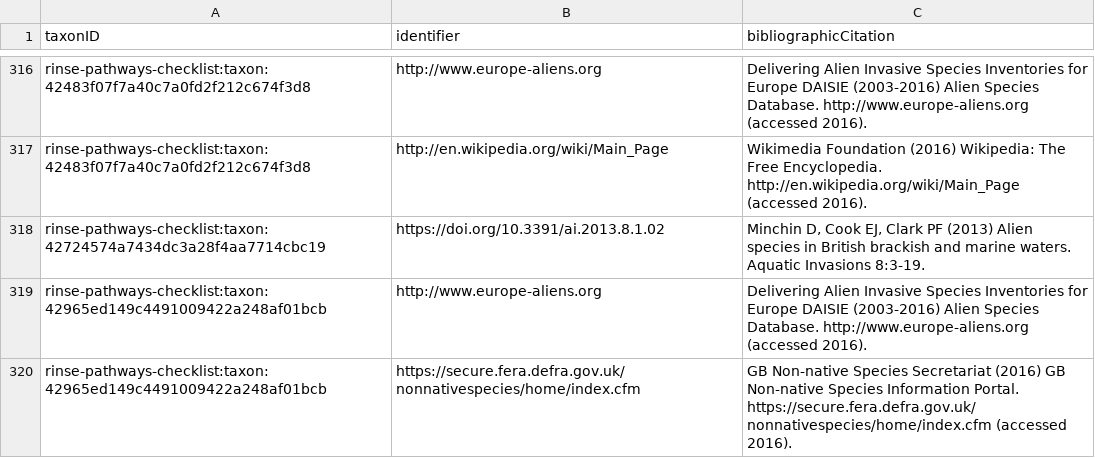
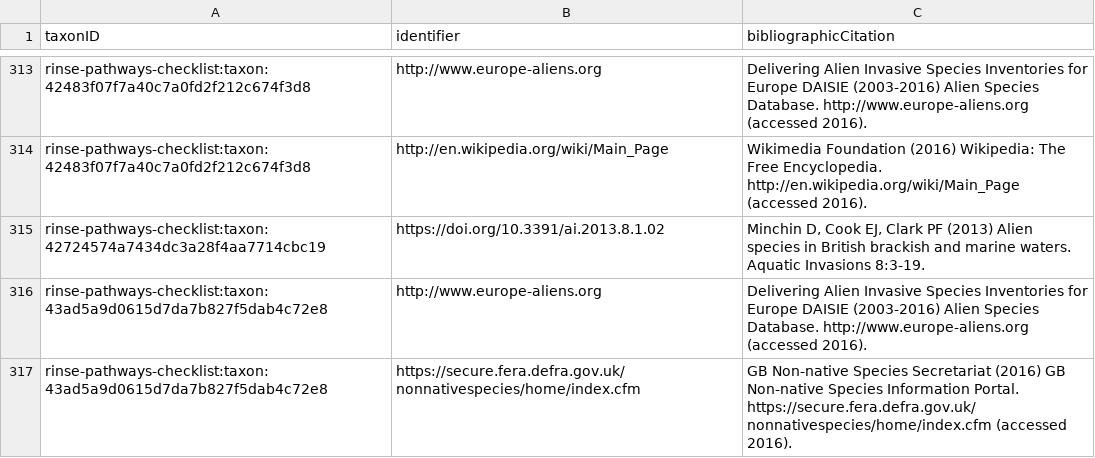
Before and after one commit to trias-project/rinse-pathways-checklist, a CSV file: data/processed/references.csv, drawn as a sheet; only a part is shown, gaps mark what is left out; the shorter side is filled out with more unchanged rows; removed rows and columns are numbered as before the commit, all else as after; the diff covers the shown part only; the diff names each change by its address in the sheet, - before the commit and + after, or states it on an @@ line.

Commit message:
Rerun data
Updates are due to:

- Character encoding
- Sorting of lines (no lines were removed or added for real)

```diff
--- a/data/processed/references.csv
+++ b/data/processed/references.csv
-row 319: rinse-pathways-checklist:taxon:42965ed149c4491009422a248af01bcb | http://www.europe-aliens.org | Delivering Alien Invasive Species Inventories for Europe DAISIE (2003-2016) Alien Species Database. http://www.europe-aliens.org (accessed 2016).
-row 320: rinse-pathways-checklist:taxon:42965ed149c4491009422a248af01bcb | https://secure.fera.defra.gov.uk/nonnativespecies/home/index.cfm | GB Non-native Species Secretariat (2016) GB Non-native Species Information Portal. https://secure.fera.defra.gov.uk/nonnativespecies/home/index.cfm (accessed 2016).
```
Also changed, not shown: 7 added rows, 5 removed rows and 14 edited cells elsewhere in this file, data/processed/speciesprofile.csv, data/processed/taxon.csv.
